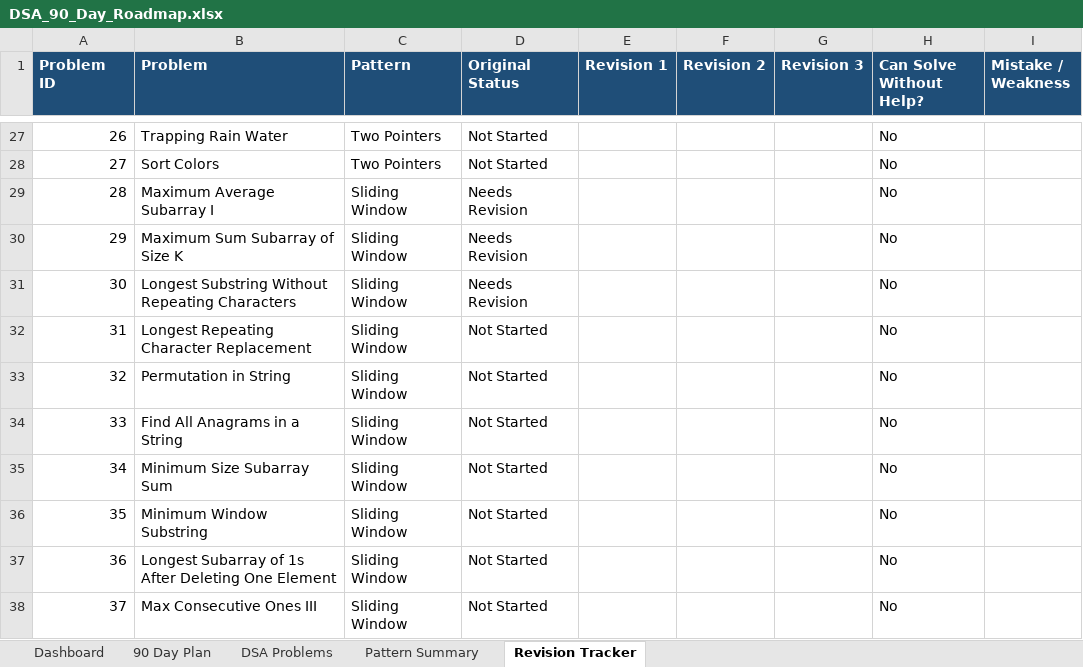
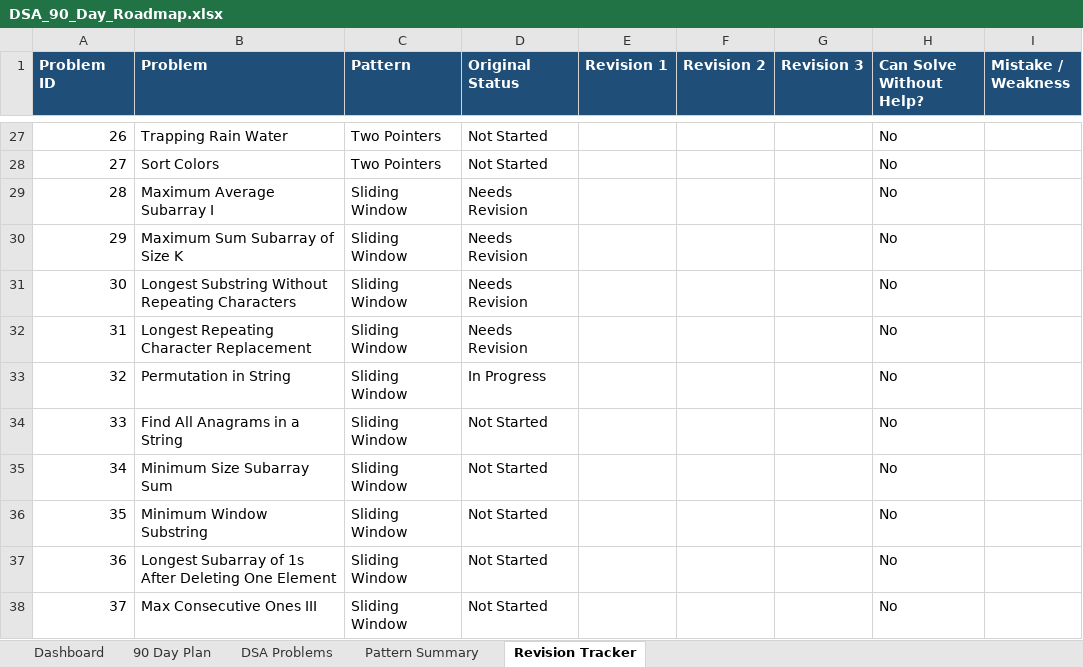
Before and after one commit to sreenivas86/Target-learn, an Excel workbook: documents/plan/DSA_90_Day_Roadmap.xlsx, sheet Revision Tracker, drawn as a sheet; only a part is shown, gaps mark what is left out; values as stored, in another font and other column widths than the file's, no borders; the diff names each change by its address in the sheet, - before the commit and + after, or states it on an @@ line.

```diff
--- a/documents/plan/DSA_90_Day_Roadmap.xlsx (sheet Revision Tracker)
+++ b/documents/plan/DSA_90_Day_Roadmap.xlsx (sheet Revision Tracker)
-D32 (Original Status): Not Started
+D32 (Original Status): Needs Revision
-D33 (Original Status): Not Started
+D33 (Original Status): In Progress
```
Also changed, not shown: sheet DSA Problems, sheet Dashboard, 2 other files.
